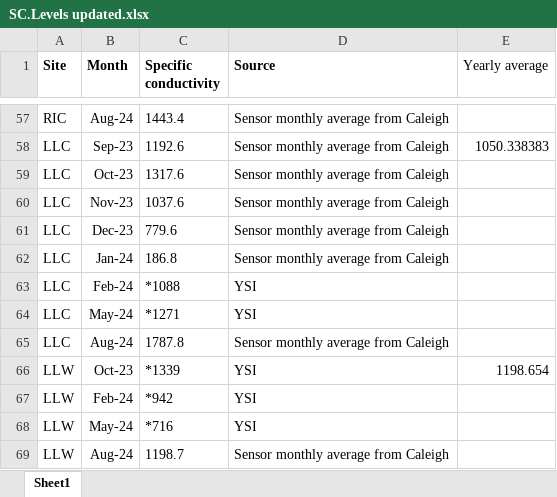
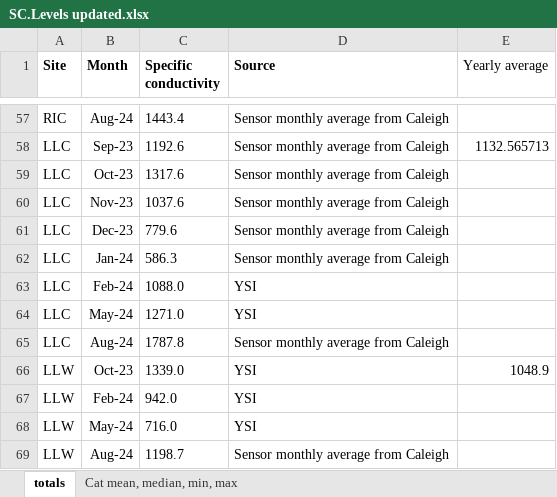
Before and after one commit to kelleysinning/saltyC_VirginiaTech, an Excel workbook: SUMMARY SHEETS/SC.Levels updated.xlsx, sheet totals, drawn as a sheet; only a part is shown, gaps mark what is left out; values as stored, in another font and other column widths than the file's, no borders; the diff covers the shown part only; the diff names each change by its address in the sheet, - before the commit and + after, or states it on an @@ line.

```diff
--- a/SUMMARY SHEETS/SC.Levels updated.xlsx (sheet totals)
+++ b/SUMMARY SHEETS/SC.Levels updated.xlsx (sheet totals)
-sheet tab: Sheet1
+sheet tab: totals
+sheet tab: Cat mean, median, min, max
-E58 (Yearly average): 1050.338383
+E58 (Yearly average): 1132.565713
-C62 (Specific conductivity): 186.8
+C62 (Specific conductivity): 586.3
-C63 (Specific conductivity): *1088
+C63 (Specific conductivity): 1088.0
-C64 (Specific conductivity): *1271
+C64 (Specific conductivity): 1271.0
-C66 (Specific conductivity): *1339
+C66 (Specific conductivity): 1339.0
-E66 (Yearly average): 1198.654
+E66 (Yearly average): 1048.9
-C67 (Specific conductivity): *942
+C67 (Specific conductivity): 942.0
-C68 (Specific conductivity): *716
+C68 (Specific conductivity): 716.0
```
Also changed, not shown: 27 edited cells elsewhere in this sheet, 16 other files.
